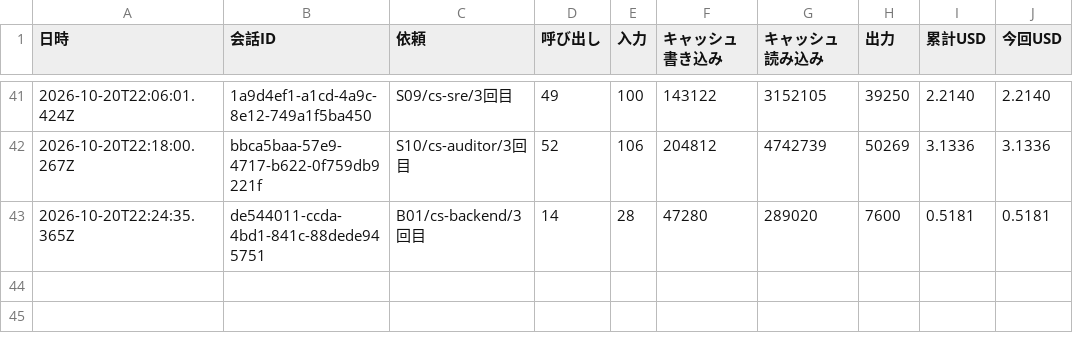
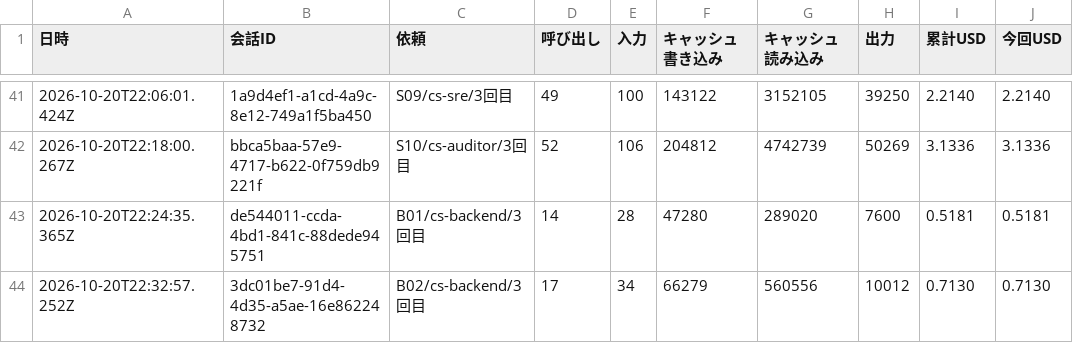
Before and after one commit to kazumasamatsumoto/sap-commerce-token-bench, a CSV file: bench/results/cost-log.csv, drawn as a sheet; only a part is shown, gaps mark what is left out; the diff names each change by its address in the sheet, - before the commit and + after, or states it on an @@ line.

```diff
--- a/bench/results/cost-log.csv
+++ b/bench/results/cost-log.csv
+row 44: 2026-10-20T22:32:57.252Z | 3dc01be7-91d4-4d35-a5ae-16e862248732 | B02/cs-backend/3回目 | 17 | 34 | 66279 | 560556 | 10012 | 0.7130 | 0.7130
```
Also changed, not shown: bench/results/cost-by-agent.csv, bench/results/runs.csv, 1 other file.
